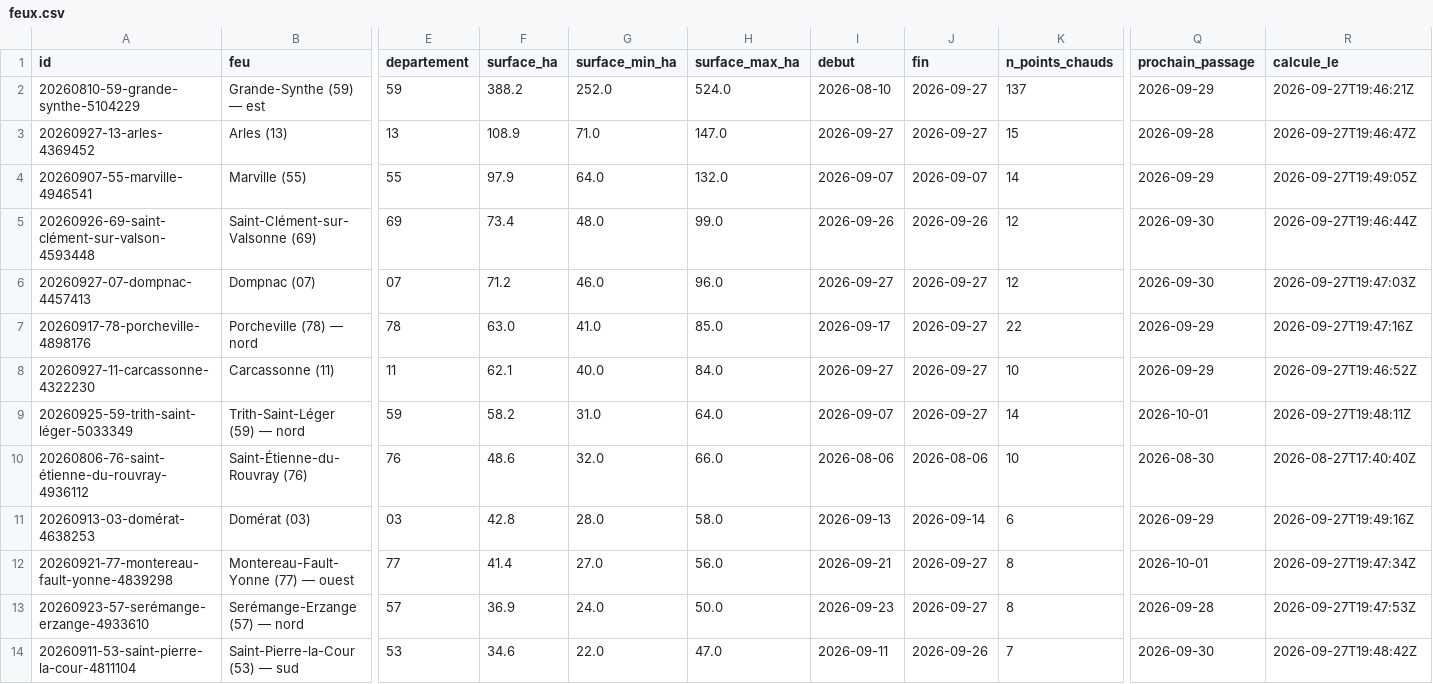
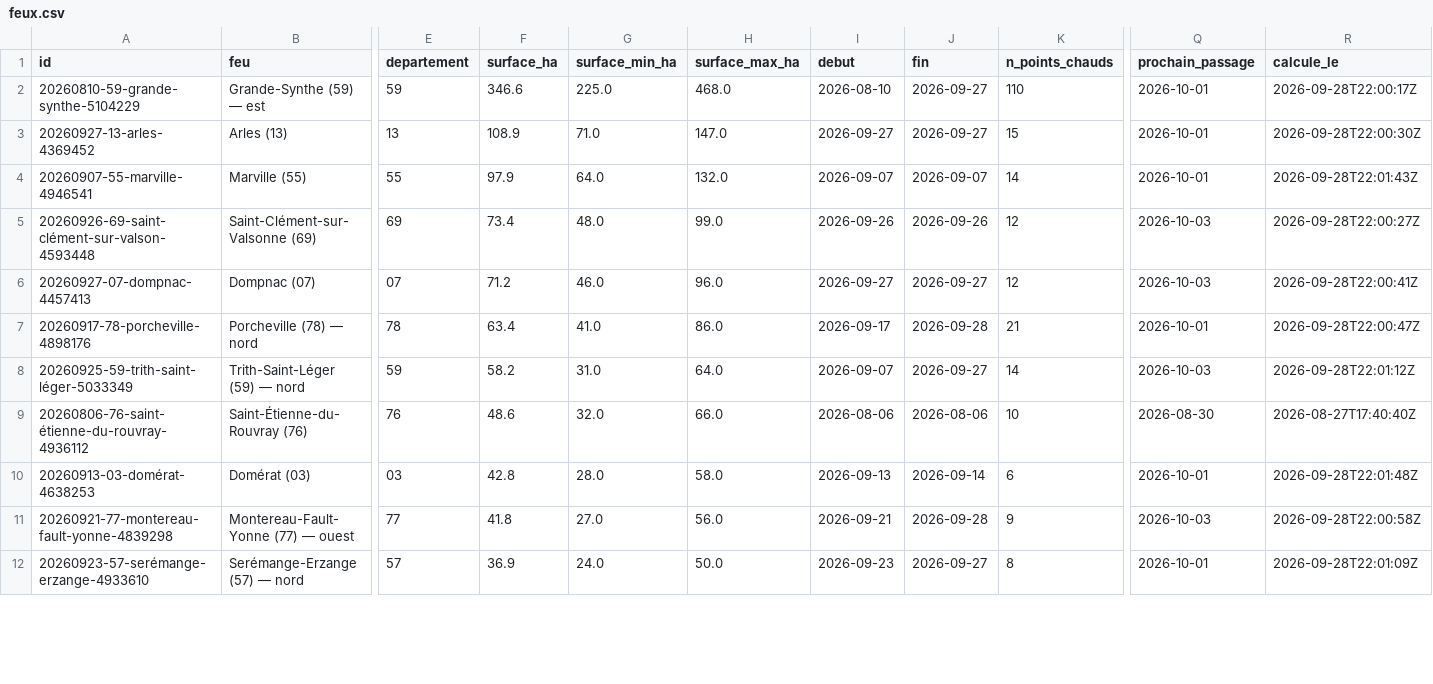
Before and after one commit to r0bp3nguin/brulis, a CSV file: site/data/feux.csv, drawn as a sheet; only a part is shown, gaps mark what is left out; removed rows and columns are numbered as before the commit, all else as after; rows hold the shown columns only; the diff covers the shown part only; the diff names each change by its address in the sheet, - before the commit and + after, or states it on an @@ line.

```diff
--- a/site/data/feux.csv
+++ b/site/data/feux.csv
-F2 (surface_ha): 388.2
+F2 (surface_ha): 346.6
-G2 (surface_min_ha): 252.0
+G2 (surface_min_ha): 225.0
-H2 (surface_max_ha): 524.0
+H2 (surface_max_ha): 468.0
-K2 (n_points_chauds): 137
+K2 (n_points_chauds): 110
-Q2 (prochain_passage): 2026-09-29
+Q2 (prochain_passage): 2026-10-01
-R2 (calcule_le): 2026-09-27T19:46:21Z
+R2 (calcule_le): 2026-09-28T22:00:17Z
-Q3 (prochain_passage): 2026-09-28
+Q3 (prochain_passage): 2026-10-01
-R3 (calcule_le): 2026-09-27T19:46:47Z
+R3 (calcule_le): 2026-09-28T22:00:30Z
-Q4 (prochain_passage): 2026-09-29
+Q4 (prochain_passage): 2026-10-01
-R4 (calcule_le): 2026-09-27T19:49:05Z
+R4 (calcule_le): 2026-09-28T22:01:43Z
-Q5:Q6 (prochain_passage): 2026-09-30
+Q5:Q6 (prochain_passage): 2026-10-03
-R5 (calcule_le): 2026-09-27T19:46:44Z
+R5 (calcule_le): 2026-09-28T22:00:27Z
-R6 (calcule_le): 2026-09-27T19:47:03Z
+R6 (calcule_le): 2026-09-28T22:00:41Z
-F7 (surface_ha): 63.0
+F7 (surface_ha): 63.4
-H7 (surface_max_ha): 85.0
+H7 (surface_max_ha): 86.0
-J7 (fin): 2026-09-27
+J7 (fin): 2026-09-28
-K7 (n_points_chauds): 22
+K7 (n_points_chauds): 21
-Q7 (prochain_passage): 2026-09-29
+Q7 (prochain_passage): 2026-10-01
-R7 (calcule_le): 2026-09-27T19:47:16Z
+R7 (calcule_le): 2026-09-28T22:00:47Z
-row 8: 20260927-11-carcassonne-4322230 | Carcassonne (11) | 11 | 62.1 | 40.0 | 84.0 | 2026-09-27 | 2026-09-27 | 10 | 2026-09-29 | 2026-09-27T19:46:52Z
-Q8 (prochain_passage): 2026-10-01
+Q8 (prochain_passage): 2026-10-03
-R8 (calcule_le): 2026-09-27T19:48:11Z
+R8 (calcule_le): 2026-09-28T22:01:12Z
-Q10 (prochain_passage): 2026-09-29
+Q10 (prochain_passage): 2026-10-01
-R10 (calcule_le): 2026-09-27T19:49:16Z
+R10 (calcule_le): 2026-09-28T22:01:48Z
-F11 (surface_ha): 41.4
+F11 (surface_ha): 41.8
-J11 (fin): 2026-09-27
+J11 (fin): 2026-09-28
-K11 (n_points_chauds): 8
+K11 (n_points_chauds): 9
-Q11 (prochain_passage): 2026-10-01
+Q11 (prochain_passage): 2026-10-03
-R11 (calcule_le): 2026-09-27T19:47:34Z
+R11 (calcule_le): 2026-09-28T22:00:58Z
-Q12 (prochain_passage): 2026-09-28
+Q12 (prochain_passage): 2026-10-01
-R12 (calcule_le): 2026-09-27T19:47:53Z
+R12 (calcule_le): 2026-09-28T22:01:09Z
-row 14: 20260911-53-saint-pierre-la-cour-4811104 | Saint-Pierre-la-Cour (53) — sud | 53 | 34.6 | 22.0 | 47.0 | 2026-09-11 | 2026-09-26 | 7 | 2026-09-30 | 2026-09-27T19:48:42Z
```
Also changed, not shown: 3 added rows and 17 edited cells elsewhere in this file, 37 other files.
